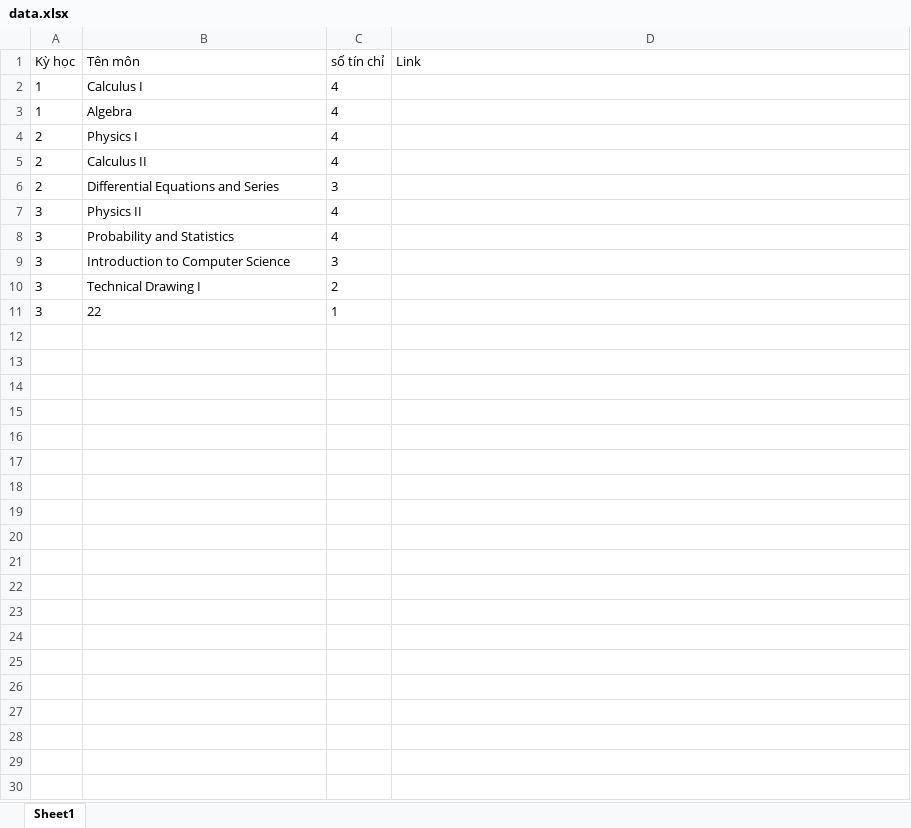
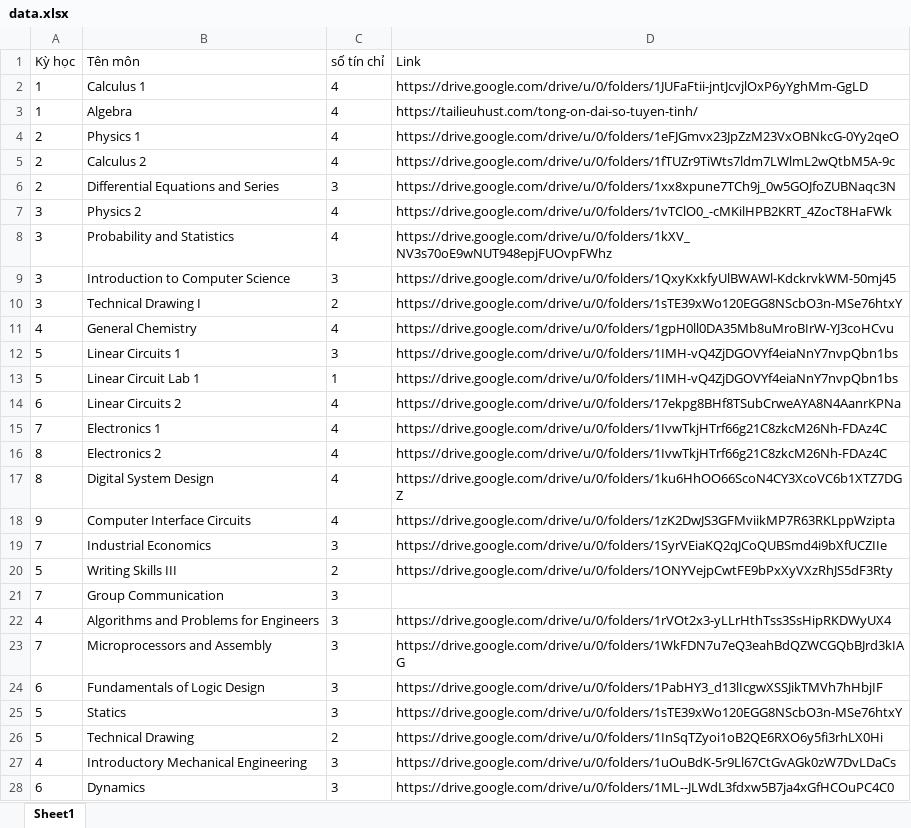
Before and after one commit to NamParabol/blog, an Excel workbook: data.xlsx, sheet Sheet1, drawn as a sheet; only a part is shown; values as stored, in another font and other column widths than the file's, no borders; removed rows and columns are numbered as before the commit, all else as after; the diff covers the shown part only; the diff names each change by its address in the sheet, - before the commit and + after, or states it on an @@ line.

```diff
--- a/data.xlsx (sheet Sheet1)
+++ b/data.xlsx (sheet Sheet1)
-B2 (Tên môn): Calculus I
+B2 (Tên môn): Calculus 1
-D2 (Link): (empty)
+D2 (Link): https://drive.google.com/drive/u/0/folders/1JUFaFtii-jntJcvjlOxP6yYghMm-GgLD
-D3 (Link): (empty)
+D3 (Link): https://tailieuhust.com/tong-on-dai-so-tuyen-tinh/
-B4 (Tên môn): Physics I
+B4 (Tên môn): Physics 1
-D4 (Link): (empty)
+D4 (Link): https://drive.google.com/drive/u/0/folders/1eFJGmvx23JpZzM23VxOBNkcG-0Yy2qeO
-B5 (Tên môn): Calculus II
+B5 (Tên môn): Calculus 2
-D5 (Link): (empty)
+D5 (Link): https://drive.google.com/drive/u/0/folders/1fTUZr9TiWts7ldm7LWlmL2wQtbM5A-9c
-D6 (Link): (empty)
+D6 (Link): https://drive.google.com/drive/u/0/folders/1xx8xpune7TCh9j_0w5GOJfoZUBNaqc3N
-B7 (Tên môn): Physics II
+B7 (Tên môn): Physics 2
-D7 (Link): (empty)
+D7 (Link): https://drive.google.com/drive/u/0/folders/1vTClO0_-cMKilHPB2KRT_4ZocT8HaFWk
-D8 (Link): (empty)
+D8 (Link): https://drive.google.com/drive/u/0/folders/1kXV_NV3s70oE9wNUT948epjFUOvpFWhz
-D9 (Link): (empty)
+D9 (Link): https://drive.google.com/drive/u/0/folders/1QxyKxkfyUlBWAWl-KdckrvkWM-50mj45
-D10 (Link): (empty)
+D10 (Link): https://drive.google.com/drive/u/0/folders/1sTE39xWo120EGG8NScbO3n-MSe76htxY
-row 11: 3 | 22 | 1
+row 11: 4 | General Chemistry | 4 | https://drive.google.com/drive/u/0/folders/1gpH0ll0DA35Mb8uMroBIrW-YJ3coHCvu
+row 12: 5 | Linear Circuits 1 | 3 | https://drive.google.com/drive/u/0/folders/1IMH-vQ4ZjDGOVYf4eiaNnY7nvpQbn1bs
+row 13: 5 | Linear Circuit Lab 1 | 1 | https://drive.google.com/drive/u/0/folders/1IMH-vQ4ZjDGOVYf4eiaNnY7nvpQbn1bs
+row 14: 6 | Linear Circuits 2 | 4 | https://drive.google.com/drive/u/0/folders/17ekpg8BHf8TSubCrweAYA8N4AanrKPNa
+row 15: 7 | Electronics 1 | 4 | https://drive.google.com/drive/u/0/folders/1IvwTkjHTrf66g21C8zkcM26Nh-FDAz4C
+row 16: 8 | Electronics 2 | 4 | https://drive.google.com/drive/u/0/folders/1IvwTkjHTrf66g21C8zkcM26Nh-FDAz4C
+row 17: 8 | Digital System Design | 4 | https://drive.google.com/drive/u/0/folders/1ku6HhOO66ScoN4CY3XcoVC6b1XTZ7DGZ
+row 18: 9 | Computer Interface Circuits | 4 | https://drive.google.com/drive/u/0/folders/1zK2DwJS3GFMviikMP7R63RKLppWzipta
+row 19: 7 | Industrial Economics | 3 | https://drive.google.com/drive/u/0/folders/1SyrVEiaKQ2qJCoQUBSmd4i9bXfUCZIIe
+row 20: 5 | Writing Skills III | 2 | https://drive.google.com/drive/u/0/folders/1ONYVejpCwtFE9bPxXyVXzRhJS5dF3Rty
+row 21: 7 | Group Communication | 3
+row 22: 4 | Algorithms and Problems for Engineers | 3 | https://drive.google.com/drive/u/0/folders/1rVOt2x3-yLLrHthTss3SsHipRKDWyUX4
+row 23: 7 | Microprocessors and Assembly | 3 | https://drive.google.com/drive/u/0/folders/1WkFDN7u7eQ3eahBdQZWCGQbBJrd3kIAG
+row 24: 6 | Fundamentals of Logic Design | 3 | https://drive.google.com/drive/u/0/folders/1PabHY3_d13lIcgwXSSJikTMVh7hHbjIF
+row 25: 5 | Statics | 3 | https://drive.google.com/drive/u/0/folders/1sTE39xWo120EGG8NScbO3n-MSe76htxY
+row 26: 5 | Technical Drawing | 2 | https://drive.google.com/drive/u/0/folders/1InSqTZyoi1oB2QE6RXO6y5fi3rhLX0Hi
+row 27: 4 | Introductory Mechanical Engineering | 3 | https://drive.google.com/drive/u/0/folders/1uOuBdK-5r9Ll67CtGvAGk0zW7DvLDaCs
+row 28: 6 | Dynamics | 3 | https://drive.google.com/drive/u/0/folders/1ML--JLWdL3fdxw5B7ja4xGfHCOuPC4C0
```
Also changed, not shown: 8 added rows elsewhere in this sheet.
